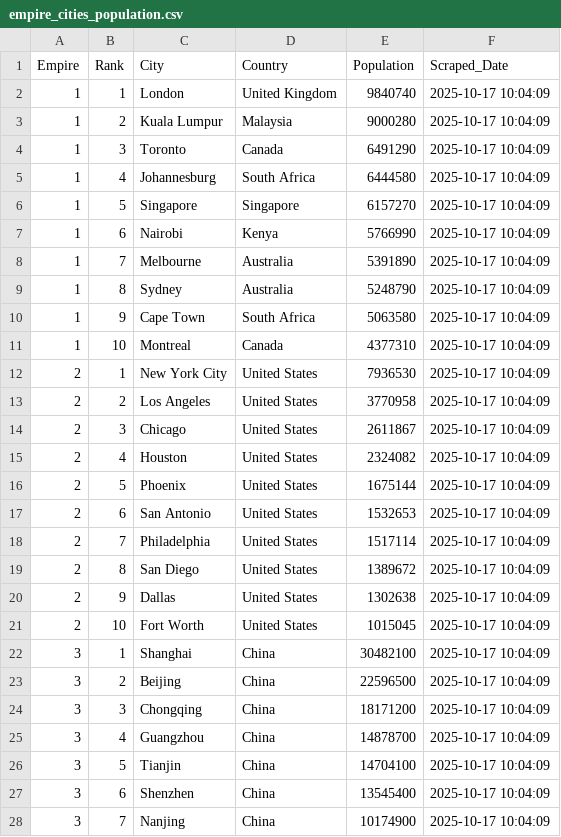
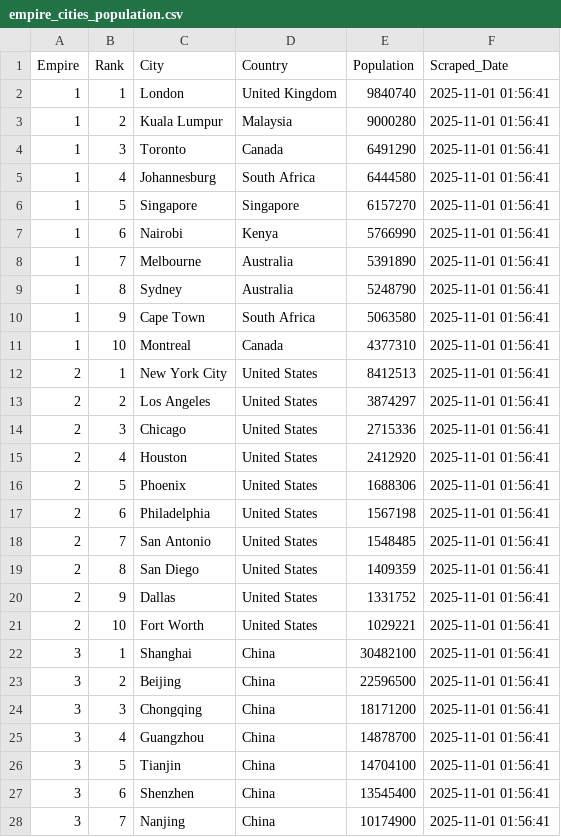
Before and after one commit to ayeeff/marketcap, a CSV file: data/empire_cities_population.csv, drawn as a sheet; only a part is shown; the diff covers the shown part only.

```diff
--- a/data/empire_cities_population.csv
+++ b/data/empire_cities_population.csv
@@ -1,28 +1,28 @@
 Empire,Rank,City,Country,Population,Scraped_Date
-1,1,London,United Kingdom,9840740,2025-10-17 10:04:09
-1,2,Kuala Lumpur,Malaysia,9000280,2025-10-17 10:04:09
-1,3,Toronto,Canada,6491290,2025-10-17 10:04:09
-1,4,Johannesburg,South Africa,6444580,2025-10-17 10:04:09
-1,5,Singapore,Singapore,6157270,2025-10-17 10:04:09
-1,6,Nairobi,Kenya,5766990,2025-10-17 10:04:09
-1,7,Melbourne,Australia,5391890,2025-10-17 10:04:09
-1,8,Sydney,Australia,5248790,2025-10-17 10:04:09
-1,9,Cape Town,South Africa,5063580,2025-10-17 10:04:09
-1,10,Montreal,Canada,4377310,2025-10-17 10:04:09
-2,1,New York City,United States,7936530,2025-10-17 10:04:09
-2,2,Los Angeles,United States,3770958,2025-10-17 10:04:09
-2,3,Chicago,United States,2611867,2025-10-17 10:04:09
-2,4,Houston,United States,2324082,2025-10-17 10:04:09
-2,5,Phoenix,United States,1675144,2025-10-17 10:04:09
-2,6,San Antonio,United States,1532653,2025-10-17 10:04:09
-2,7,Philadelphia,United States,1517114,2025-10-17 10:04:09
-2,8,San Diego,United States,1389672,2025-10-17 10:04:09
-2,9,Dallas,United States,1302638,2025-10-17 10:04:09
-2,10,Fort Worth,United States,1015045,2025-10-17 10:04:09
-3,1,Shanghai,China,30482100,2025-10-17 10:04:09
-3,2,Beijing,China,22596500,2025-10-17 10:04:09
-3,3,Chongqing,China,18171200,2025-10-17 10:04:09
-3,4,Guangzhou,China,14878700,2025-10-17 10:04:09
-3,5,Tianjin,China,14704100,2025-10-17 10:04:09
-3,6,Shenzhen,China,13545400,2025-10-17 10:04:09
-3,7,Nanjing,China,10174900,2025-10-17 10:04:09
+1,1,London,United Kingdom,9840740,2025-11-01 01:56:41
+1,2,Kuala Lumpur,Malaysia,9000280,2025-11-01 01:56:41
+1,3,Toronto,Canada,6491290,2025-11-01 01:56:41
+1,4,Johannesburg,South Africa,6444580,2025-11-01 01:56:41
+1,5,Singapore,Singapore,6157270,2025-11-01 01:56:41
+1,6,Nairobi,Kenya,5766990,2025-11-01 01:56:41
+1,7,Melbourne,Australia,5391890,2025-11-01 01:56:41
+1,8,Sydney,Australia,5248790,2025-11-01 01:56:41
+1,9,Cape Town,South Africa,5063580,2025-11-01 01:56:41
+1,10,Montreal,Canada,4377310,2025-11-01 01:56:41
+2,1,New York City,United States,8412513,2025-11-01 01:56:41
+2,2,Los Angeles,United States,3874297,2025-11-01 01:56:41
+2,3,Chicago,United States,2715336,2025-11-01 01:56:41
+2,4,Houston,United States,2412920,2025-11-01 01:56:41
+2,5,Phoenix,United States,1688306,2025-11-01 01:56:41
+2,6,Philadelphia,United States,1567198,2025-11-01 01:56:41
+2,7,San Antonio,United States,1548485,2025-11-01 01:56:41
+2,8,San Diego,United States,1409359,2025-11-01 01:56:41
+2,9,Dallas,United States,1331752,2025-11-01 01:56:41
+2,10,Fort Worth,United States,1029221,2025-11-01 01:56:41
+3,1,Shanghai,China,30482100,2025-11-01 01:56:41
+3,2,Beijing,China,22596500,2025-11-01 01:56:41
+3,3,Chongqing,China,18171200,2025-11-01 01:56:41
+3,4,Guangzhou,China,14878700,2025-11-01 01:56:41
+3,5,Tianjin,China,14704100,2025-11-01 01:56:41
+3,6,Shenzhen,China,13545400,2025-11-01 01:56:41
+3,7,Nanjing,China,10174900,2025-11-01 01:56:41
```
Also changed, not shown: 3 edited cells elsewhere in this file.
